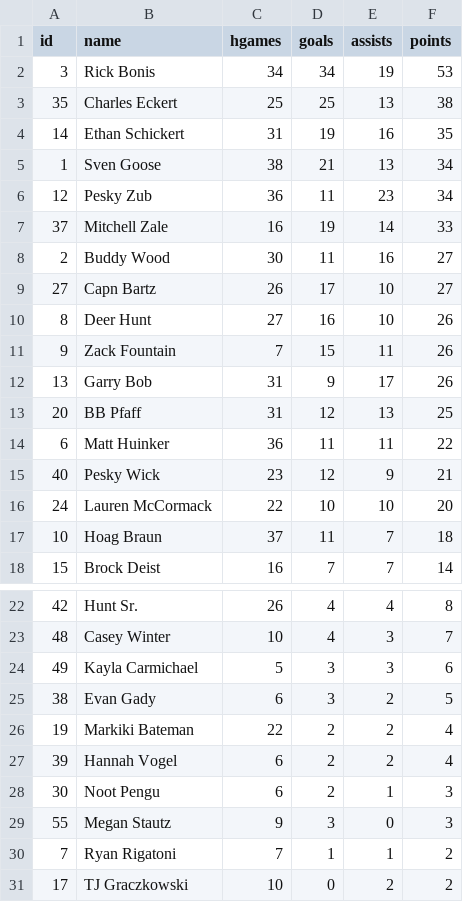
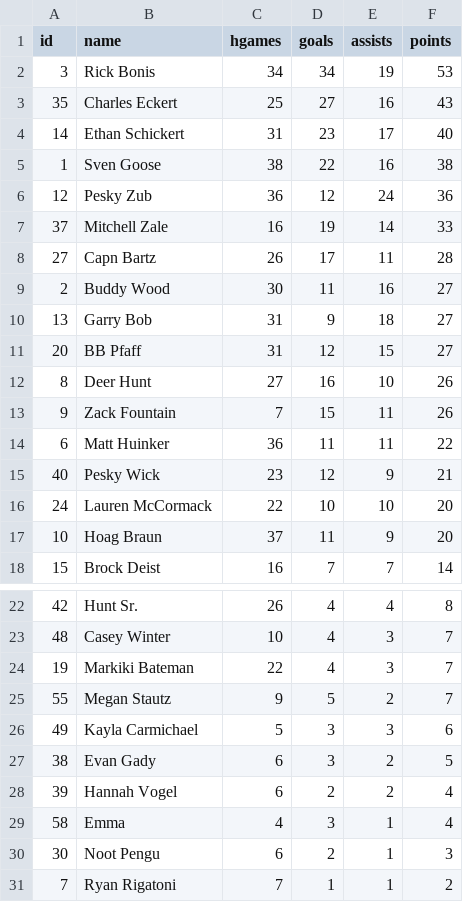
Before and after one commit to stevenpfaff/Dew-Cup-FrontEnd, a CSV file: public/Hockey/hockey.csv, drawn as a sheet; only a part is shown, gaps mark what is left out; the shorter side is filled out with more unchanged rows; the diff covers the shown part only.

Commit message:
hockey update

```diff
--- a/public/Hockey/hockey.csv
+++ b/public/Hockey/hockey.csv
@@ -2,13 +2,13 @@ id,name,hgames,goals,assists,points
 3,Rick Bonis,34,34,19,53
-35,Charles Eckert,25,25,13,38
-14,Ethan Schickert,31,19,16,35
-1,Sven Goose,38,21,13,34
-12,Pesky Zub,36,11,23,34
+35,Charles Eckert,25,27,16,43
+14,Ethan Schickert,31,23,17,40
+1,Sven Goose,38,22,16,38
+12,Pesky Zub,36,12,24,36
 37,Mitchell Zale,16,19,14,33
+27,Capn Bartz,26,17,11,28
 2,Buddy Wood,30,11,16,27
-27,Capn Bartz,26,17,10,27
+13,Garry Bob,31,9,18,27
+20,BB Pfaff,31,12,15,27
 8,Deer Hunt,27,16,10,26
 9,Zack Fountain,7,15,11,26
-13,Garry Bob,31,9,17,26
-20,BB Pfaff,31,12,13,25
 6,Matt Huinker,36,11,11,22
@@ -16,3 +16,3 @@ id,name,hgames,goals,assists,points
 24,Lauren McCormack,22,10,10,20
-10,Hoag Braun,37,11,7,18
+10,Hoag Braun,37,11,9,20
 15,Brock Deist,16,7,7,14
@@ -23,8 +23,9 @@ id,name,hgames,goals,assists,points
 48,Casey Winter,10,4,3,7
+19,Markiki Bateman,22,4,3,7
+55,Megan Stautz,9,5,2,7
 49,Kayla Carmichael,5,3,3,6
 38,Evan Gady,6,3,2,5
-19,Markiki Bateman,22,2,2,4
 39,Hannah Vogel,6,2,2,4
+58,Emma,4,3,1,4
 30,Noot Pengu,6,2,1,3
-55,Megan Stautz,9,3,0,3
 7,Ryan Rigatoni,7,1,1,2
```
Also changed, not shown: 1 removed row elsewhere in this file, public/Hockey/coderedclassic2.csv.
